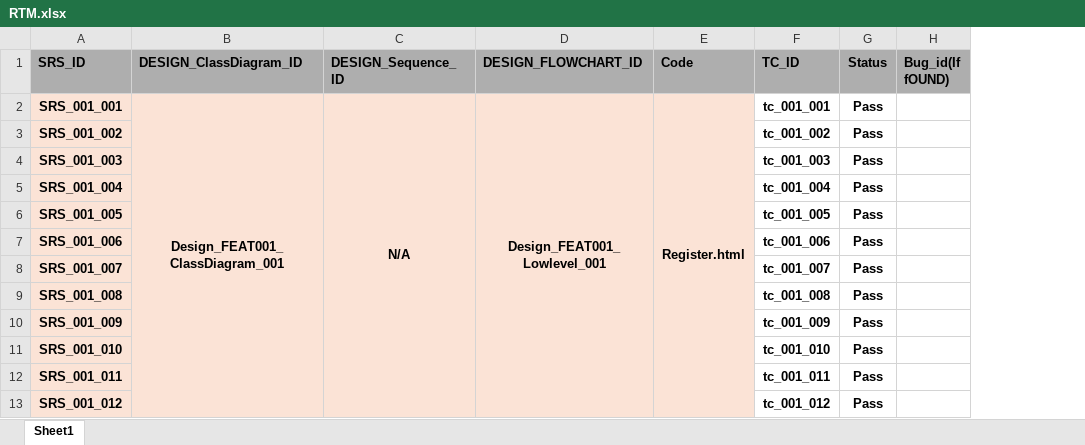
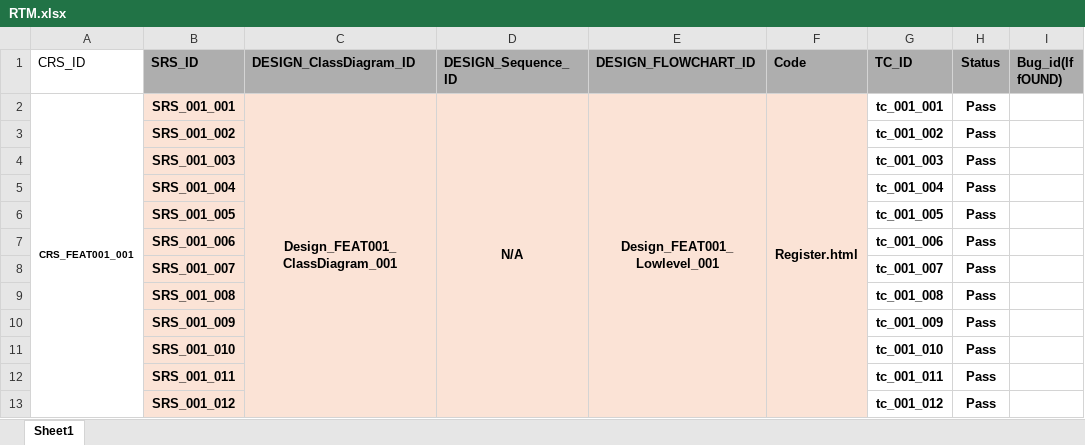
Before and after one commit to mariam-ahmed-elhosany/QA-Workshop_Foodies, an Excel workbook: Requirements/RTM.xlsx, sheet Sheet1, drawn as a sheet; only a part is shown; values as stored, in another font and other column widths than the file's, no borders; the diff names each change by its address in the sheet, - before the commit and + after, or states it on an @@ line.

```diff
--- a/Requirements/RTM.xlsx (sheet Sheet1)
+++ b/Requirements/RTM.xlsx (sheet Sheet1)
+column A (CRS_ID), row 2: CRS_FEAT001_001
```
Also changed, not shown: formulas that keep their value, 1 other file.
